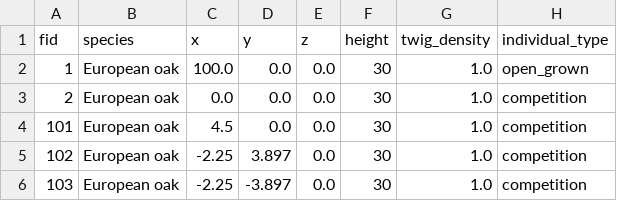
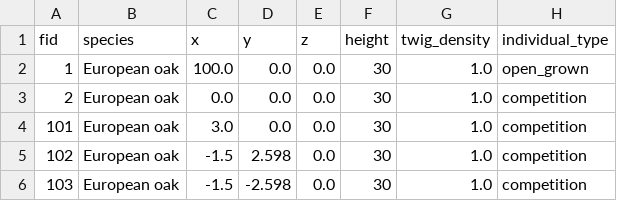
Before and after one commit to XRFutureForests/growpy, a CSV file: data/input/dataset/european_oak_merged.csv, drawn as a sheet.

```diff
--- a/data/input/dataset/european_oak_merged.csv
+++ b/data/input/dataset/european_oak_merged.csv
@@ -3,4 +3,4 @@ fid,species,x,y,z,height,twig_density,individual_type
 2,European oak,0.0,0.0,0.0,30,1.0,competition
-101,European oak,4.5,0.0,0.0,30,1.0,competition
-102,European oak,-2.25,3.897,0.0,30,1.0,competition
-103,European oak,-2.25,-3.897,0.0,30,1.0,competition
+101,European oak,3.0,0.0,0.0,30,1.0,competition
+102,European oak,-1.5,2.598,0.0,30,1.0,competition
+103,European oak,-1.5,-2.598,0.0,30,1.0,competition
```
Also changed, not shown: config/tree_asset_lookup.csv, data/input/dataset/small_leaved_linden_merged.csv, 8 other files.
